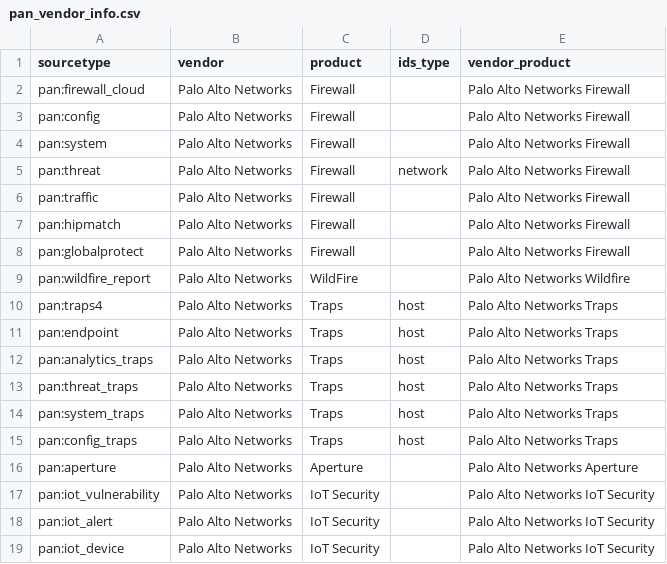
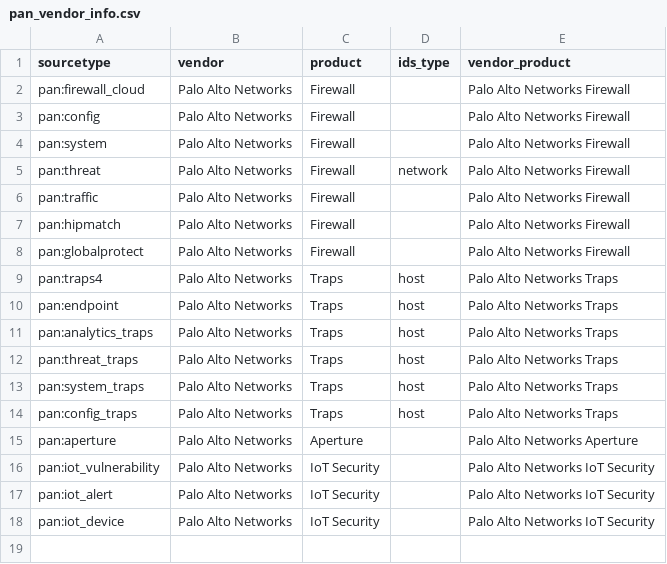
Before and after one commit to PaloAltoNetworks/Splunk-Apps, a CSV file: Splunk_TA_paloalto/lookups/pan_vendor_info.csv, drawn as a sheet; the diff names each change by its address in the sheet, - before the commit and + after, or states it on an @@ line.

Commit message:
chore(app): Remove WildFire Report retriever
BREAKING CHANGE: Removes support for legacy WildFire Report API

```diff
--- a/Splunk_TA_paloalto/lookups/pan_vendor_info.csv
+++ b/Splunk_TA_paloalto/lookups/pan_vendor_info.csv
-row 9: pan:wildfire_report | Palo Alto Networks | WildFire |  | Palo Alto Networks Wildfire
```
Also changed, not shown: 13 other files.
